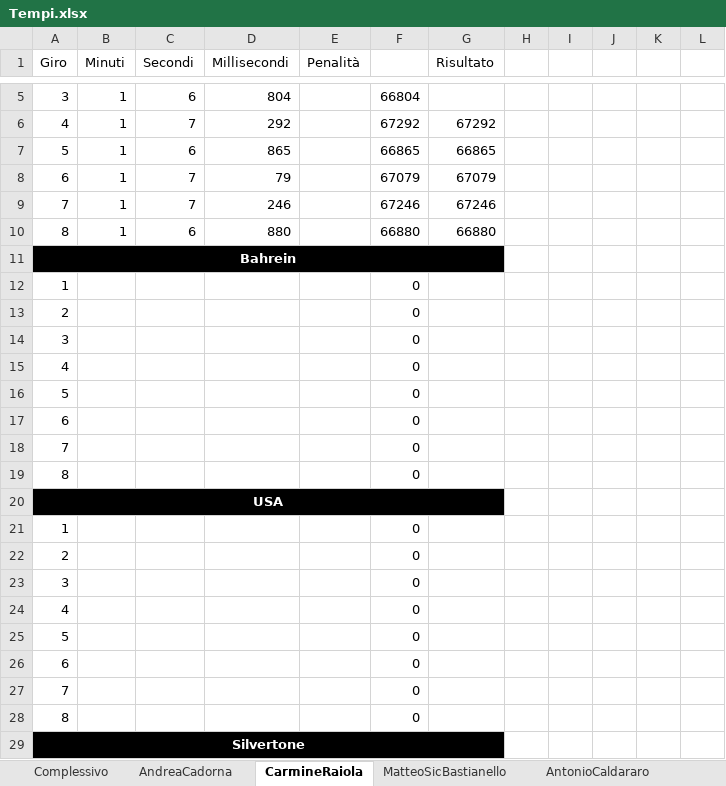
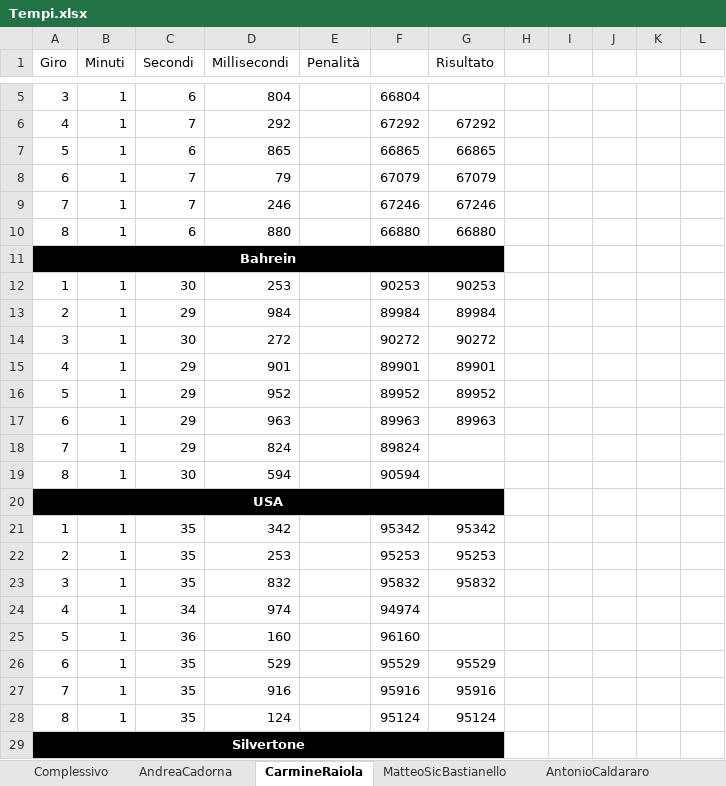
Before and after one commit to DoctorTeuz/diaryDome, an Excel workbook: F1/Tempi.xlsx, sheet CarmineRaiola, drawn as a sheet; only a part is shown, gaps mark what is left out; values as stored, in another font and other column widths than the file's, no borders; removed rows and columns are numbered as before the commit, all else as after; the diff covers the shown part only; the diff names each change by its address in the sheet, - before the commit and + after, or states it on an @@ line.

```diff
--- a/F1/Tempi.xlsx (sheet CarmineRaiola)
+++ b/F1/Tempi.xlsx (sheet CarmineRaiola)
-row 12: 1 |  |  |  |  | 0
-row 13: 2 |  |  |  |  | 0
-row 14: 3 |  |  |  |  | 0
-row 15: 4 |  |  |  |  | 0
-row 16: 5 |  |  |  |  | 0
-row 17: 6 |  |  |  |  | 0
-row 18: 7 |  |  |  |  | 0
-row 19: 8 |  |  |  |  | 0
+row 12: 1 | 1 | 30 | 253 |  | 90253 | 90253
+row 13: 2 | 1 | 29 | 984 |  | 89984 | 89984
+row 14: 3 | 1 | 30 | 272 |  | 90272 | 90272
+row 15: 4 | 1 | 29 | 901 |  | 89901 | 89901
+row 16: 5 | 1 | 29 | 952 |  | 89952 | 89952
+row 17: 6 | 1 | 29 | 963 |  | 89963 | 89963
+row 18: 7 | 1 | 29 | 824 |  | 89824
+row 19: 8 | 1 | 30 | 594 |  | 90594
-row 21: 1 |  |  |  |  | 0
-row 22: 2 |  |  |  |  | 0
-row 23: 3 |  |  |  |  | 0
-row 24: 4 |  |  |  |  | 0
-row 25: 5 |  |  |  |  | 0
-row 26: 6 |  |  |  |  | 0
-row 27: 7 |  |  |  |  | 0
-row 28: 8 |  |  |  |  | 0
+row 21: 1 | 1 | 35 | 342 |  | 95342 | 95342
+row 22: 2 | 1 | 35 | 253 |  | 95253 | 95253
+row 23: 3 | 1 | 35 | 832 |  | 95832 | 95832
+row 24: 4 | 1 | 34 | 974 |  | 94974
+row 25: 5 | 1 | 36 | 160 |  | 96160
+row 26: 6 | 1 | 35 | 529 |  | 95529 | 95529
+row 27: 7 | 1 | 35 | 916 |  | 95916 | 95916
+row 28: 8 | 1 | 35 | 124 |  | 95124 | 95124
```
Also changed, not shown: 16 added rows, 16 removed rows and 1 edited cell elsewhere in this sheet, sheet LeonardoColuccini, sheet FabrizioGavina, sheet GiuseppeCiferri, sheet Complessivo, formulas that keep their value.
